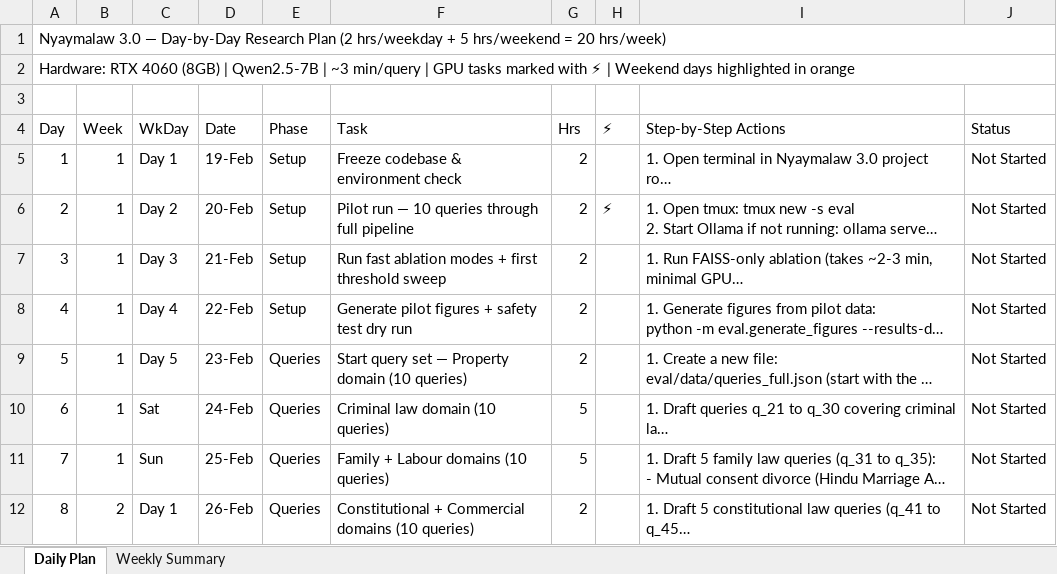
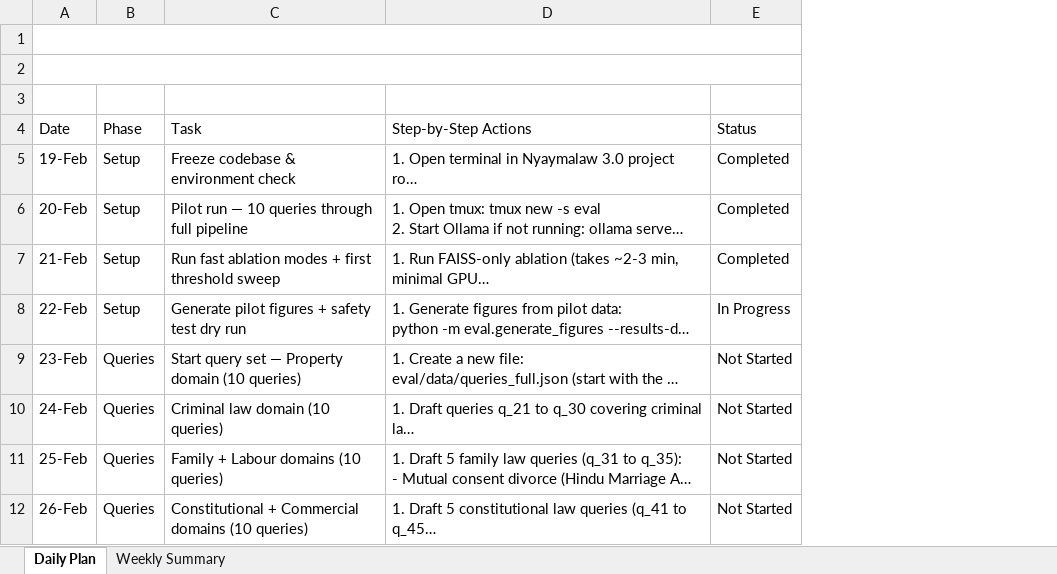
Before and after one commit to Harul8/Agentic-NM, an Excel workbook: Research_Daily_Plan.xlsx, sheet Daily Plan, drawn as a sheet; only a part is shown; long unchanged cells end in …; values as stored, in another font and other column widths than the file's, no cell formats; conditional formats not drawn; removed rows and columns are numbered as before the commit, all else as after; the diff names each change by its address in the sheet, - before the commit and + after, or states it on an @@ line.

```diff
--- a/Research_Daily_Plan.xlsx (sheet Daily Plan)
+++ b/Research_Daily_Plan.xlsx (sheet Daily Plan)
-column A (Day), rows 1-2: Nyaymalaw 3.0 — Day-by-Day Research Plan (2 hrs/weekday + 5 hrs/weekend = 20 hrs/week) | Hardware: RTX 4060 (8GB) | Qwen2.5-7B | ~3 min/query | GPU tasks marked with ⚡ | Weekend days highlighted in orange; rows 5-12: 1 | 2 | 3 | 4 | 5 | 6 | 7 | 8
-column B (Week), rows 5-12: 1 | 1 | 1 | 1 | 1 | 1 | 1 | 2
-column C (WkDay), rows 5-12: Day 1 | Day 2 | Day 3 | Day 4 | Day 5 | Sat | Sun | Day 1
-column G (Hrs), rows 5-12: 2 | 2 | 2 | 2 | 2 | 5 | 5 | 2
-column H (⚡), row 6: ⚡
+A1:E1 merged
+A2:E2 merged
-E5:E7 (Status): Not Started
+E5:E7 (Status): Completed
-E8 (Status): Not Started
+E8 (Status): In Progress
```
Also changed, not shown: cell formats, formulas that keep their value, 54 other files.
